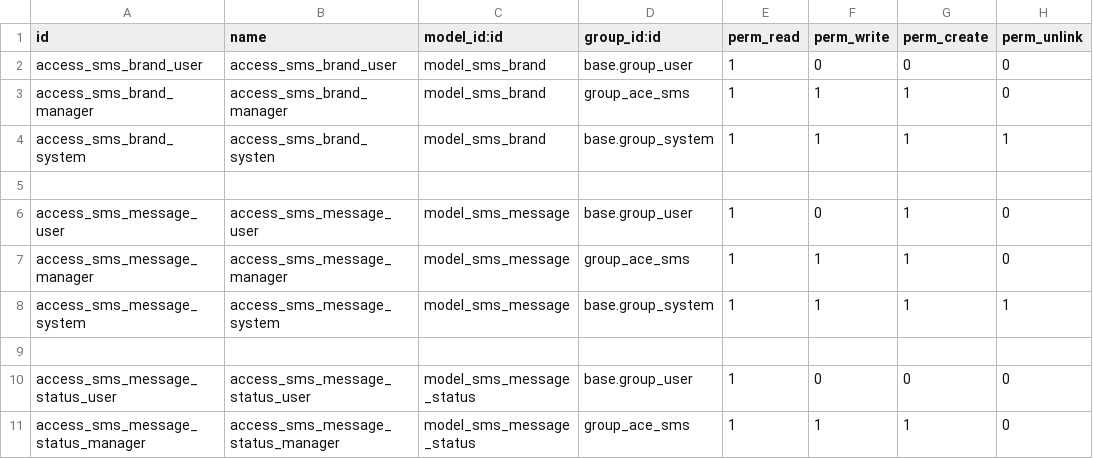
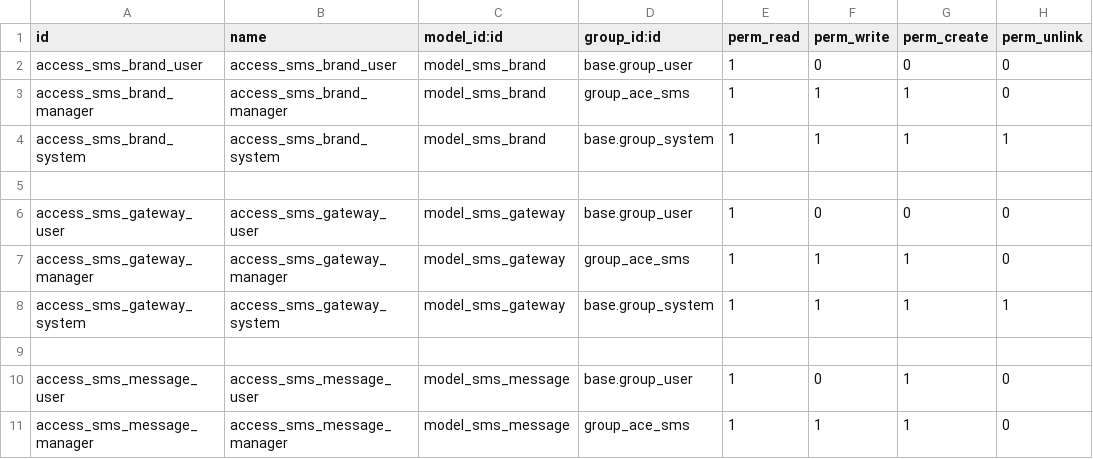
Before and after one commit to vuhaiqn90/ace-crm, a CSV file: ace_sms/security/ir.model.access.csv, drawn as a sheet; only a part is shown; the shorter side is filled out with more unchanged rows.

Commit message:
Phan quyen sms

```diff
--- a/ace_sms/security/ir.model.access.csv
+++ b/ace_sms/security/ir.model.access.csv
@@ -3,3 +3,7 @@
 "access_sms_brand_manager","access_sms_brand_manager","model_sms_brand","group_ace_sms",1,1,1,0
-"access_sms_brand_system","access_sms_brand_systen","model_sms_brand","base.group_system",1,1,1,1
+"access_sms_brand_system","access_sms_brand_system","model_sms_brand","base.group_system",1,1,1,1
+
+"access_sms_gateway_user","access_sms_gateway_user","model_sms_gateway","base.group_user",1,0,0,0
+"access_sms_gateway_manager","access_sms_gateway_manager","model_sms_gateway","group_ace_sms",1,1,1,0
+"access_sms_gateway_system","access_sms_gateway_system","model_sms_gateway","base.group_system",1,1,1,1
 
```
